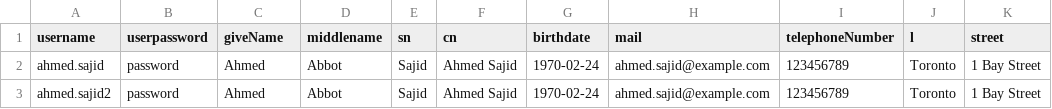
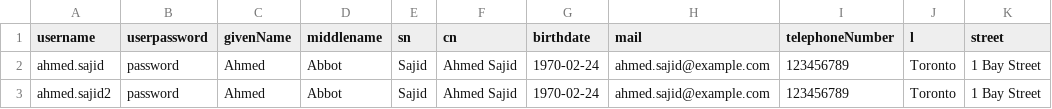
Before and after one commit to ahmedsajid/openam, a CSV file: users.csv, drawn as a sheet; only a part is shown; the diff names each change by its address in the sheet, - before the commit and + after, or states it on an @@ line.

Commit message:
Update users.csv
Correct CSV file

```diff
--- a/users.csv
+++ b/users.csv
-C1: giveName
+C1: givenName
```
